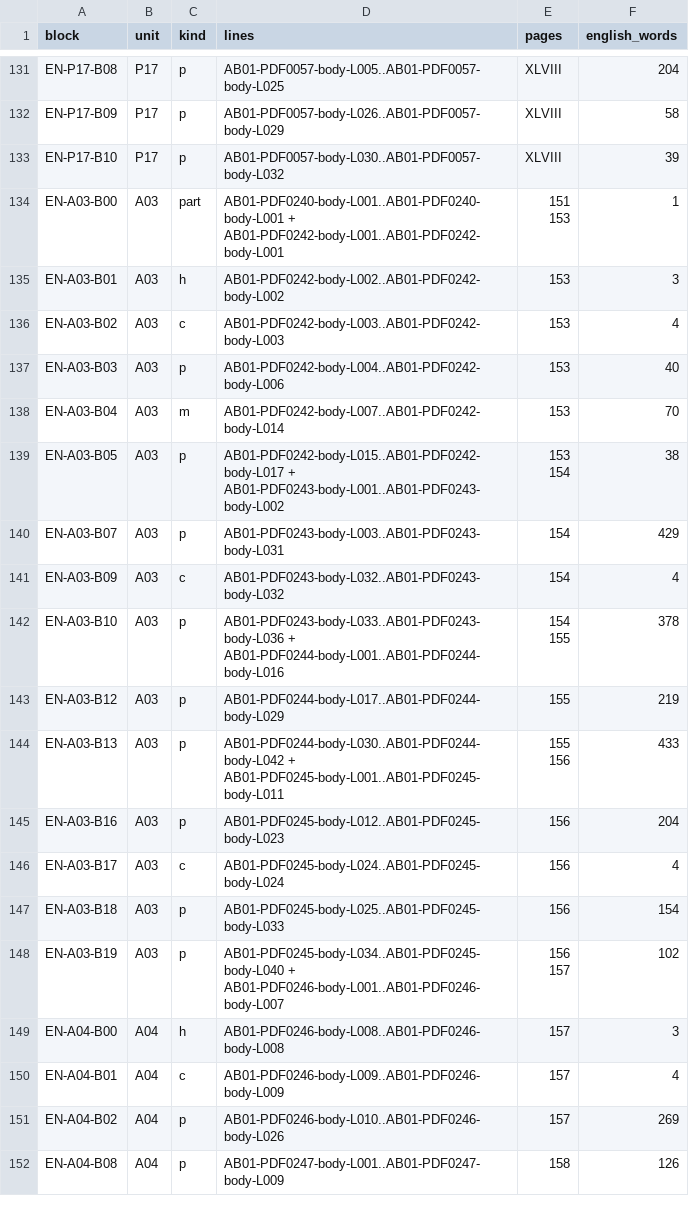
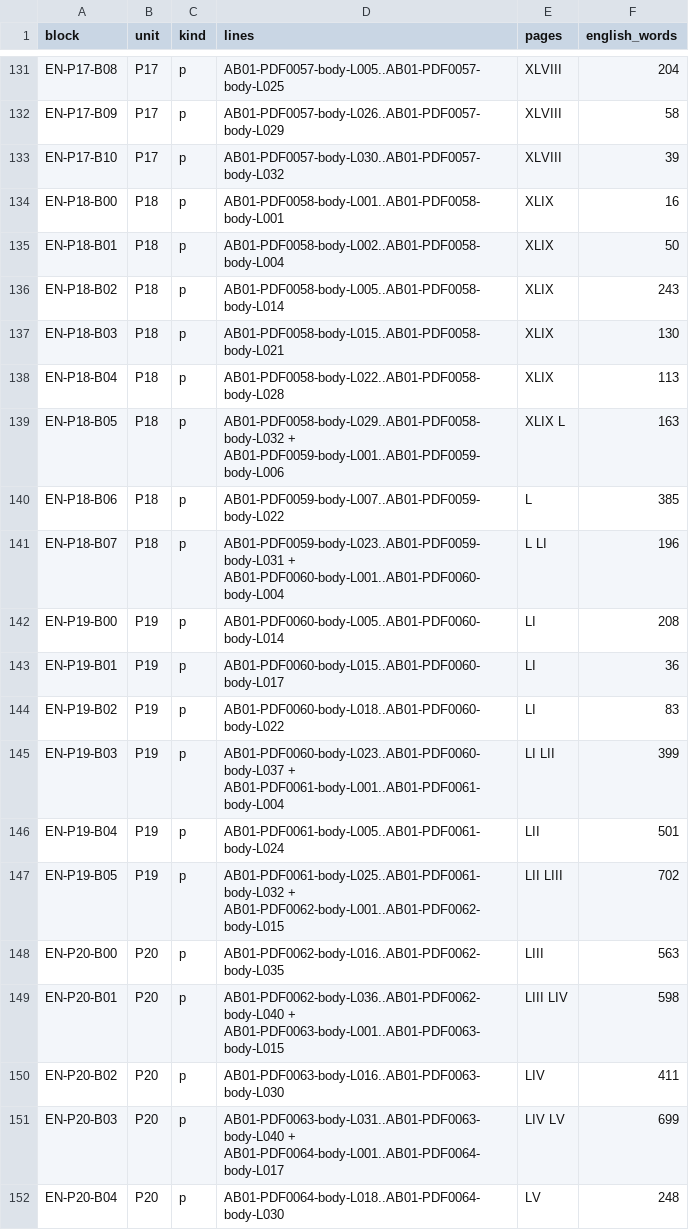
Before and after one commit to KokunoYumeto/al-battani, a TSV file: EN/nallino/alignment.tsv, drawn as a sheet; only a part is shown, gaps mark what is left out; the shorter side is filled out with more unchanged rows; the diff covers the shown part only.

```diff
--- a/EN/nallino/alignment.tsv
+++ b/EN/nallino/alignment.tsv
@@ -133 +133,20 @@ EN-P17-B09	P17	p	AB01-PDF0057-body-L026..AB01-PDF0057-body-L029	XLVIII	58
 EN-P17-B10	P17	p	AB01-PDF0057-body-L030..AB01-PDF0057-body-L032	XLVIII	39
+EN-P18-B00	P18	p	AB01-PDF0058-body-L001..AB01-PDF0058-body-L001	XLIX	16
+EN-P18-B01	P18	p	AB01-PDF0058-body-L002..AB01-PDF0058-body-L004	XLIX	50
+EN-P18-B02	P18	p	AB01-PDF0058-body-L005..AB01-PDF0058-body-L014	XLIX	243
+EN-P18-B03	P18	p	AB01-PDF0058-body-L015..AB01-PDF0058-body-L021	XLIX	130
+EN-P18-B04	P18	p	AB01-PDF0058-body-L022..AB01-PDF0058-body-L028	XLIX	113
+EN-P18-B05	P18	p	AB01-PDF0058-body-L029..AB01-PDF0058-body-L032 + AB01-PDF0059-body-L001..AB01-PDF0059-body-L006	XLIX L	163
+EN-P18-B06	P18	p	AB01-PDF0059-body-L007..AB01-PDF0059-body-L022	L	385
+EN-P18-B07	P18	p	AB01-PDF0059-body-L023..AB01-PDF0059-body-L031 + AB01-PDF0060-body-L001..AB01-PDF0060-body-L004	L LI	196
+EN-P19-B00	P19	p	AB01-PDF0060-body-L005..AB01-PDF0060-body-L014	LI	208
+EN-P19-B01	P19	p	AB01-PDF0060-body-L015..AB01-PDF0060-body-L017	LI	36
+EN-P19-B02	P19	p	AB01-PDF0060-body-L018..AB01-PDF0060-body-L022	LI	83
+EN-P19-B03	P19	p	AB01-PDF0060-body-L023..AB01-PDF0060-body-L037 + AB01-PDF0061-body-L001..AB01-PDF0061-body-L004	LI LII	399
+EN-P19-B04	P19	p	AB01-PDF0061-body-L005..AB01-PDF0061-body-L024	LII	501
+EN-P19-B05	P19	p	AB01-PDF0061-body-L025..AB01-PDF0061-body-L032 + AB01-PDF0062-body-L001..AB01-PDF0062-body-L015	LII LIII	702
+EN-P20-B00	P20	p	AB01-PDF0062-body-L016..AB01-PDF0062-body-L035	LIII	563
+EN-P20-B01	P20	p	AB01-PDF0062-body-L036..AB01-PDF0062-body-L040 + AB01-PDF0063-body-L001..AB01-PDF0063-body-L015	LIII LIV	598
+EN-P20-B02	P20	p	AB01-PDF0063-body-L016..AB01-PDF0063-body-L030	LIV	411
+EN-P20-B03	P20	p	AB01-PDF0063-body-L031..AB01-PDF0063-body-L040 + AB01-PDF0064-body-L001..AB01-PDF0064-body-L017	LIV LV	699
+EN-P20-B04	P20	p	AB01-PDF0064-body-L018..AB01-PDF0064-body-L030	LV	248
```
Also changed, not shown: 14 added rows elsewhere in this file, EN/nallino/units.tsv, 8 other files.
